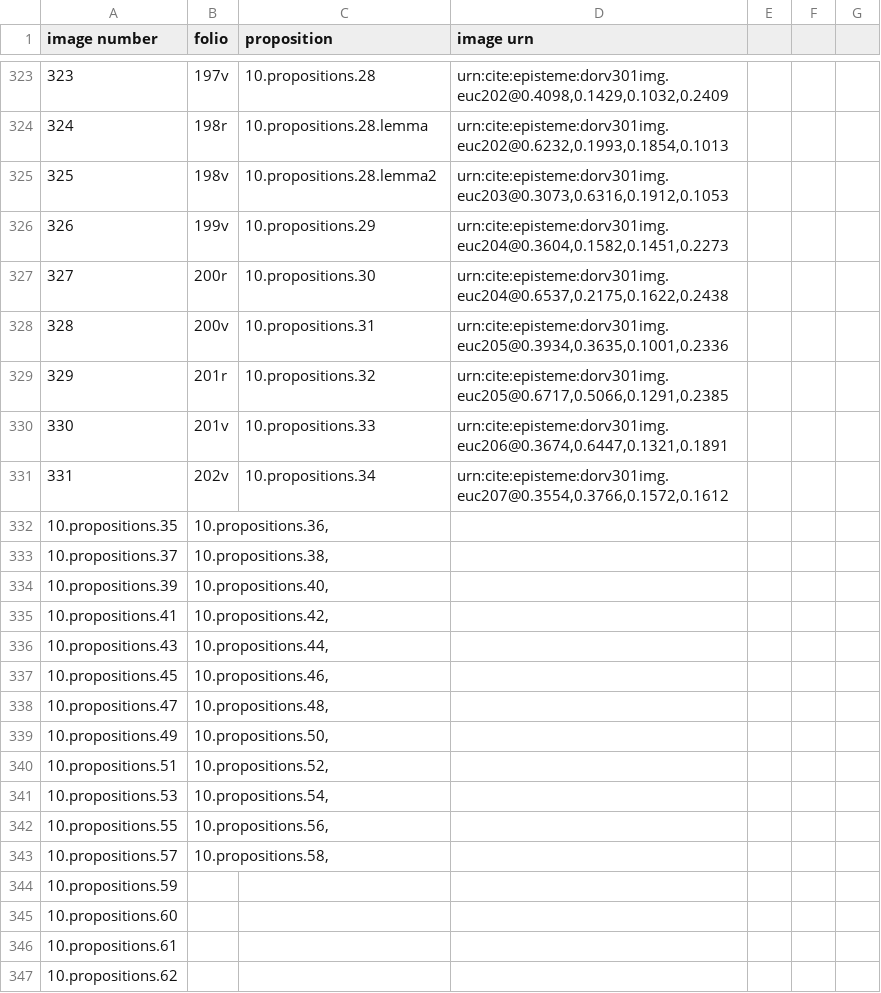
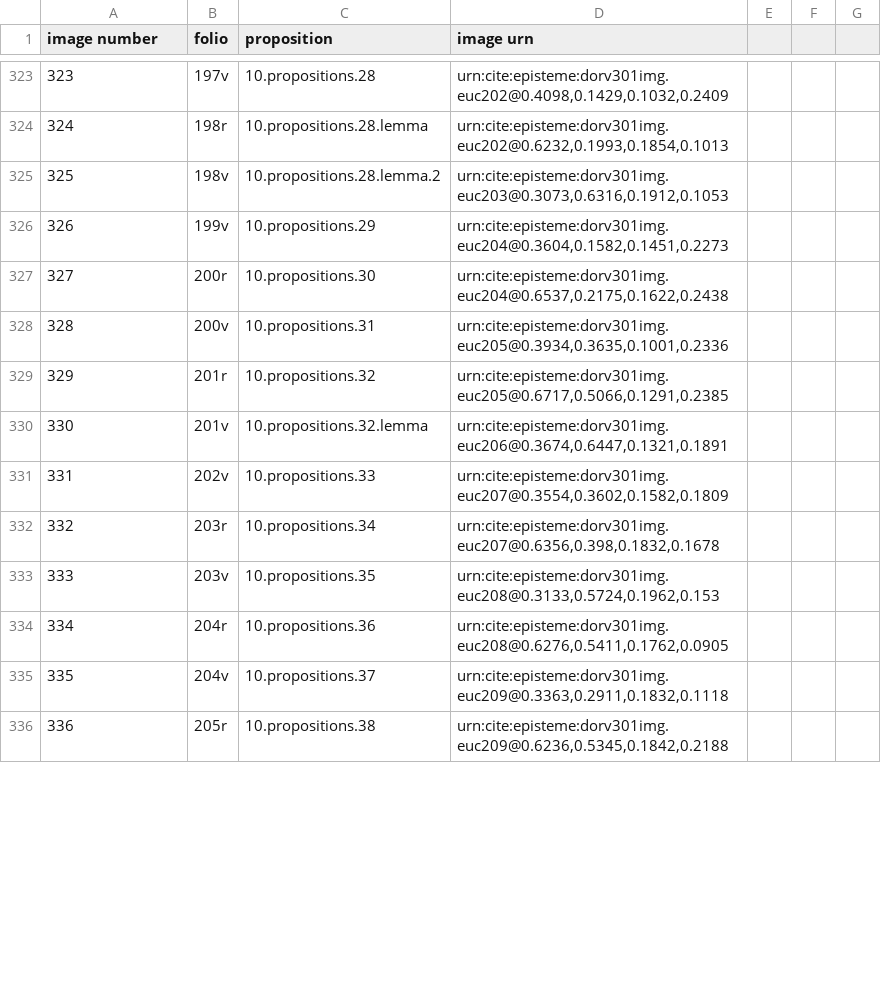
Before and after one commit to HCMID/schemata, a CSV file: D'Orville_imageToDiagram.csv, drawn as a sheet; only a part is shown, gaps mark what is left out; removed rows and columns are numbered as before the commit, all else as after; the diff covers the shown part only; the diff names each change by its address in the sheet, - before the commit and + after, or states it on an @@ line.

Commit message:
Update D'Orville_imageToDiagram.csv

```diff
--- a/D'Orville_imageToDiagram.csv
+++ b/D'Orville_imageToDiagram.csv
-C325 (proposition): 10.propositions.28.lemma2
+C325 (proposition): 10.propositions.28.lemma.2
+row 330: 330 | 201v | 10.propositions.32.lemma | urn:cite:episteme:dorv301img.euc206@0.3674,0.6447,0.1321,0.1891
@@ column A (image number) renumbered between rows 331 and 352 @@
-B331 (folio): 201v
+B331 (folio): 202v
-D331 (image urn): urn:cite:episteme:dorv301img.euc206@0.3674,0.6447,0.1321,0.1891
+D331 (image urn): urn:cite:episteme:dorv301img.euc207@0.3554,0.3602,0.1582,0.1809
-B332 (folio): 202v
+B332 (folio): 203r
-D332 (image urn): urn:cite:episteme:dorv301img.euc207@0.3554,0.3766,0.1572,0.1612
+D332 (image urn): urn:cite:episteme:dorv301img.euc207@0.6356,0.398,0.1832,0.1678
-row 332: 10.propositions.35 | 10.propositions.36,
-row 333: 10.propositions.37 | 10.propositions.38,
-row 334: 10.propositions.39 | 10.propositions.40,
-row 335: 10.propositions.41 | 10.propositions.42,
-row 336: 10.propositions.43 | 10.propositions.44,
-row 337: 10.propositions.45 | 10.propositions.46,
-row 338: 10.propositions.47 | 10.propositions.48,
-row 339: 10.propositions.49 | 10.propositions.50,
-row 340: 10.propositions.51 | 10.propositions.52,
-row 341: 10.propositions.53 | 10.propositions.54,
-row 342: 10.propositions.55 | 10.propositions.56,
-row 343: 10.propositions.57 | 10.propositions.58,
-B333 (folio): (empty)
+B333 (folio): 203v
-C333 (proposition): (empty)
+C333 (proposition): 10.propositions.35
-D333 (image urn): (empty)
+D333 (image urn): urn:cite:episteme:dorv301img.euc208@0.3133,0.5724,0.1962,0.153
-B334 (folio): (empty)
+B334 (folio): 204r
-C334 (proposition): (empty)
+C334 (proposition): 10.propositions.36
-D334 (image urn): (empty)
+D334 (image urn): urn:cite:episteme:dorv301img.euc208@0.6276,0.5411,0.1762,0.0905
-B335 (folio): (empty)
+B335 (folio): 204v
-C335 (proposition): (empty)
+C335 (proposition): 10.propositions.37
-D335 (image urn): (empty)
+D335 (image urn): urn:cite:episteme:dorv301img.euc209@0.3363,0.2911,0.1832,0.1118
-B336 (folio): (empty)
+B336 (folio): 205r
-C336 (proposition): (empty)
+C336 (proposition): 10.propositions.38
-D336 (image urn): (empty)
+D336 (image urn): urn:cite:episteme:dorv301img.euc209@0.6236,0.5345,0.1842,0.2188
```
Also changed, not shown: 37 removed rows and 37 edited cells elsewhere in this file.
